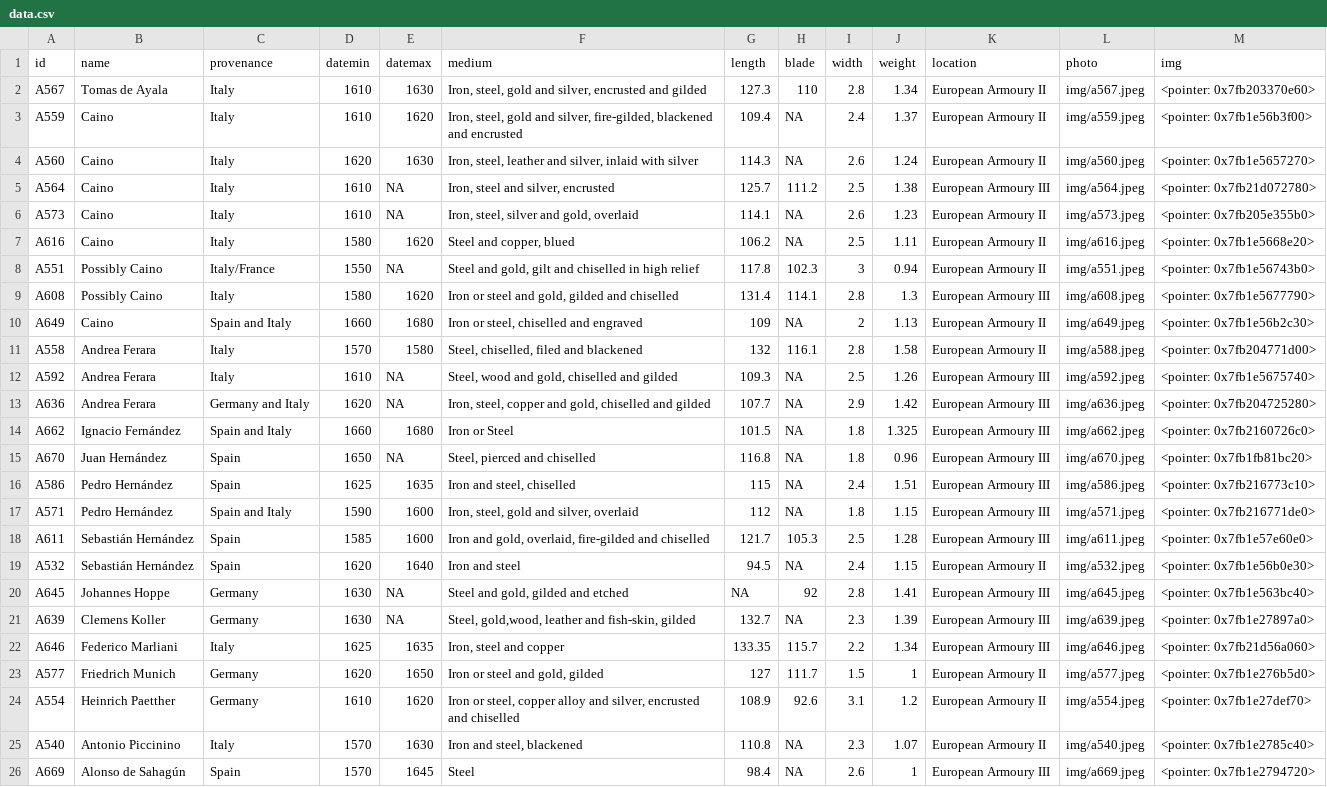
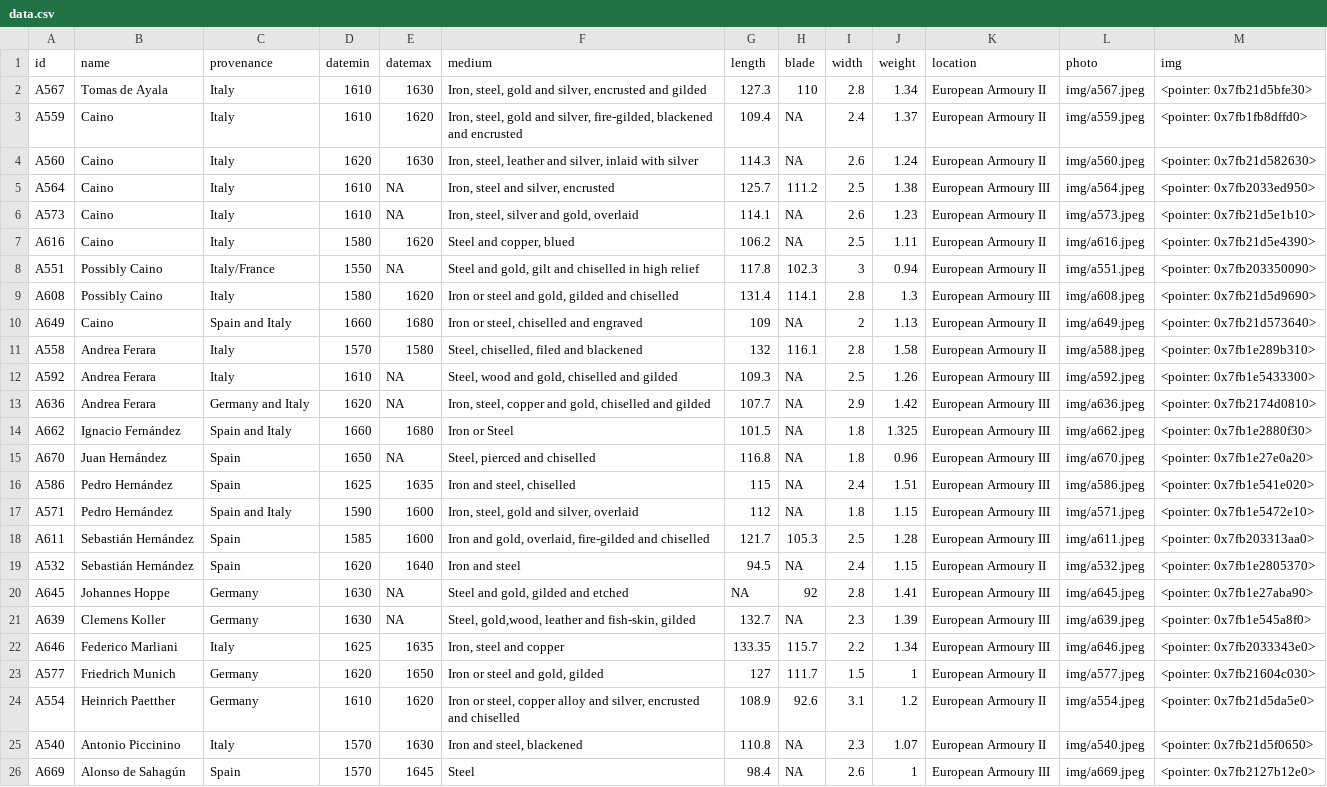
Before and after one commit to Lornebradia/mypins, a CSV file: wallace/data.csv, drawn as a sheet; the diff names each change by its address in the sheet, - before the commit and + after, or states it on an @@ line.

Commit message:
update wallace

```diff
--- a/wallace/data.csv
+++ b/wallace/data.csv
-M2 (img): <pointer: 0x7fb203370e60>
+M2 (img): <pointer: 0x7fb21d5bfe30>
-M3 (img): <pointer: 0x7fb1e56b3f00>
+M3 (img): <pointer: 0x7fb1fb8dffd0>
-M4 (img): <pointer: 0x7fb1e5657270>
+M4 (img): <pointer: 0x7fb21d582630>
-M5 (img): <pointer: 0x7fb21d072780>
+M5 (img): <pointer: 0x7fb2033ed950>
-M6 (img): <pointer: 0x7fb205e355b0>
+M6 (img): <pointer: 0x7fb21d5e1b10>
-M7 (img): <pointer: 0x7fb1e5668e20>
+M7 (img): <pointer: 0x7fb21d5e4390>
-M8 (img): <pointer: 0x7fb1e56743b0>
+M8 (img): <pointer: 0x7fb203350090>
-M9 (img): <pointer: 0x7fb1e5677790>
+M9 (img): <pointer: 0x7fb21d5d9690>
-M10 (img): <pointer: 0x7fb1e56b2c30>
+M10 (img): <pointer: 0x7fb21d573640>
-M11 (img): <pointer: 0x7fb204771d00>
+M11 (img): <pointer: 0x7fb1e289b310>
-M12 (img): <pointer: 0x7fb1e5675740>
+M12 (img): <pointer: 0x7fb1e5433300>
-M13 (img): <pointer: 0x7fb204725280>
+M13 (img): <pointer: 0x7fb2174d0810>
-M14 (img): <pointer: 0x7fb2160726c0>
+M14 (img): <pointer: 0x7fb1e2880f30>
-M15 (img): <pointer: 0x7fb1fb81bc20>
+M15 (img): <pointer: 0x7fb1e27e0a20>
-M16 (img): <pointer: 0x7fb216773c10>
+M16 (img): <pointer: 0x7fb1e541e020>
-M17 (img): <pointer: 0x7fb216771de0>
+M17 (img): <pointer: 0x7fb1e5472e10>
-M18 (img): <pointer: 0x7fb1e57e60e0>
+M18 (img): <pointer: 0x7fb203313aa0>
-M19 (img): <pointer: 0x7fb1e56b0e30>
+M19 (img): <pointer: 0x7fb1e2805370>
-M20 (img): <pointer: 0x7fb1e563bc40>
+M20 (img): <pointer: 0x7fb1e27aba90>
-M21 (img): <pointer: 0x7fb1e27897a0>
+M21 (img): <pointer: 0x7fb1e545a8f0>
-M22 (img): <pointer: 0x7fb21d56a060>
+M22 (img): <pointer: 0x7fb2033343e0>
-M23 (img): <pointer: 0x7fb1e276b5d0>
+M23 (img): <pointer: 0x7fb21604c030>
-M24 (img): <pointer: 0x7fb1e27def70>
+M24 (img): <pointer: 0x7fb21d5da5e0>
-M25 (img): <pointer: 0x7fb1e2785c40>
+M25 (img): <pointer: 0x7fb21d5f0650>
-M26 (img): <pointer: 0x7fb1e2794720>
+M26 (img): <pointer: 0x7fb2127b12e0>
```
